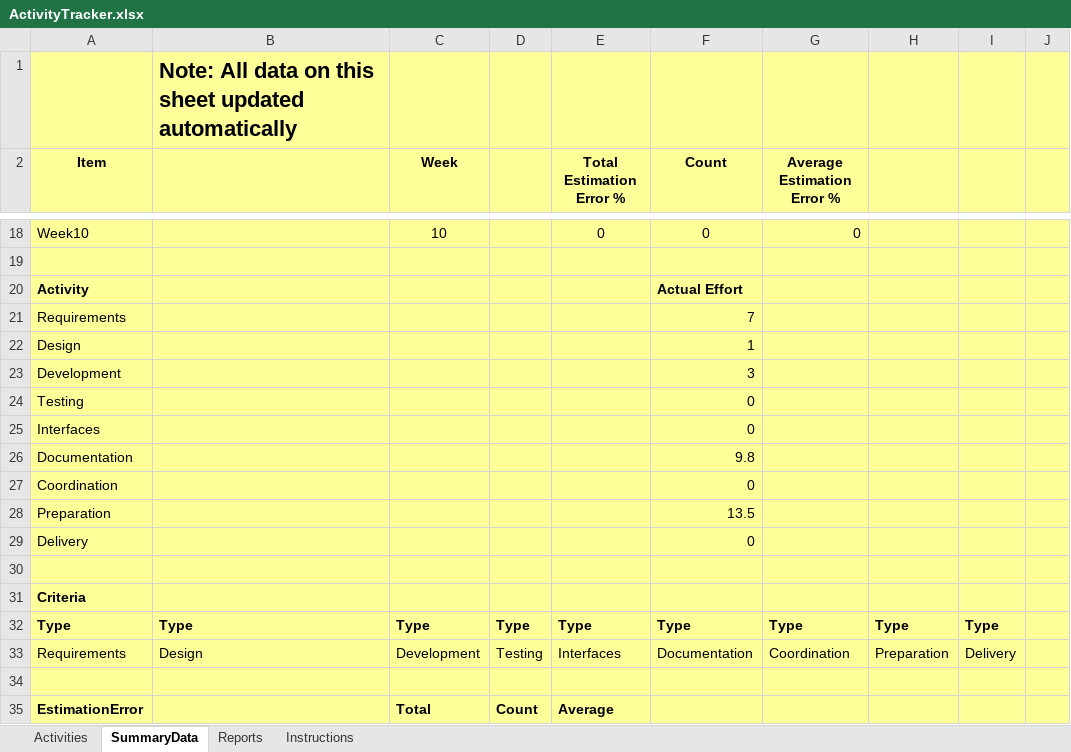
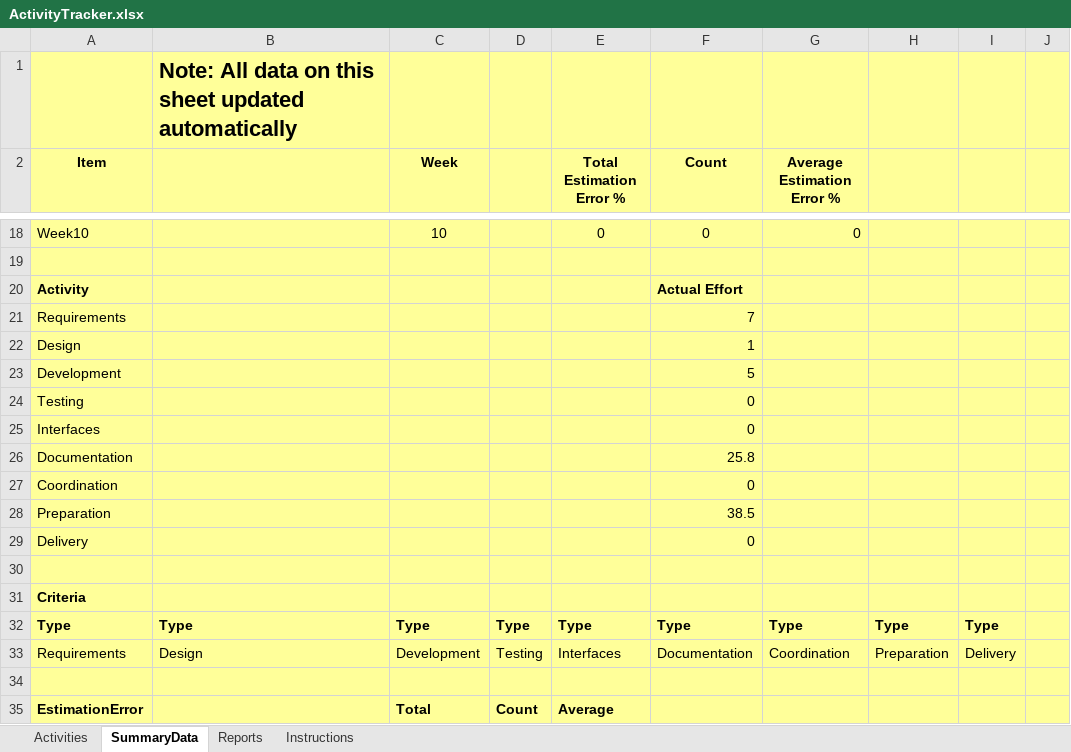
Before and after one commit to brandonhastings/CSCE4444-Team-Focus, an Excel workbook: ActivityTracker.xlsx, sheet SummaryData, drawn as a sheet; only a part is shown, gaps mark what is left out; values as stored, in another font and other column widths than the file's, no borders; the diff covers the shown part only; the diff names each change by its address in the sheet, - before the commit and + after, or states it on an @@ line.

```diff
--- a/ActivityTracker.xlsx (sheet SummaryData)
+++ b/ActivityTracker.xlsx (sheet SummaryData)
-F23 (Count): 3
+F23 (Count): 5
-F26 (Count): 9.8
+F26 (Count): 25.8
-F28 (Count): 13.5
+F28 (Count): 38.5
```
Also changed, not shown: 2 added rows, 2 removed rows and 13 edited cells elsewhere in this sheet, sheet Activities, charts or pictures.
